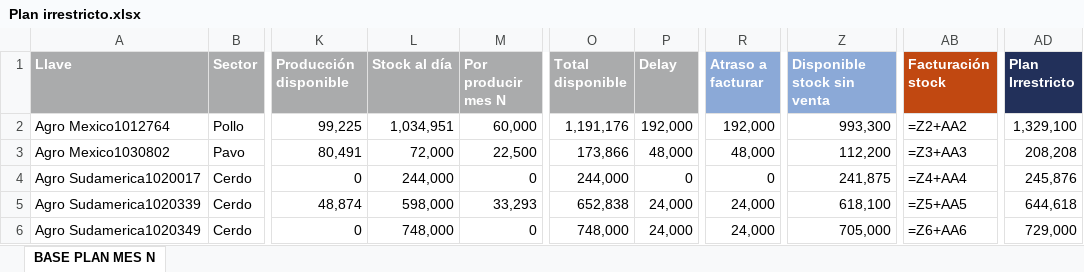
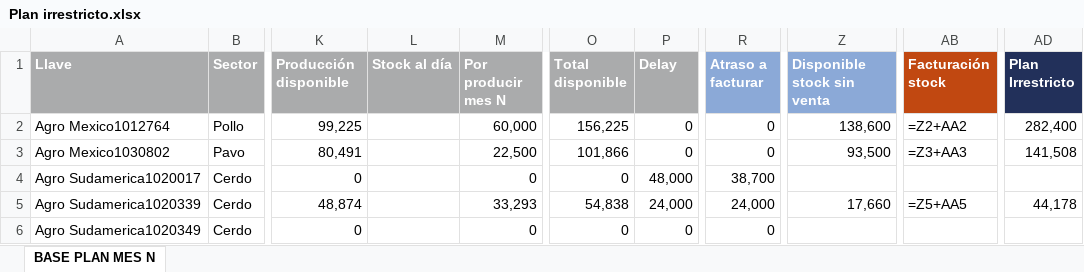
Before and after one commit to tiarasilva/plan-irrestricto-Agrosuper, an Excel workbook: Plan irrestricto.xlsx, sheet BASE PLAN MES N, drawn as a sheet; only a part is shown, gaps mark what is left out; values as stored, in another font and other column widths than the file's, no borders; formulas without a stored value are shown as written; the diff covers the shown part only; the diff names each change by its address in the sheet, - before the commit and + after, or states it on an @@ line.

Commit message:
trying plan of December

```diff
--- a/Plan irrestricto.xlsx (sheet BASE PLAN MES N)
+++ b/Plan irrestricto.xlsx (sheet BASE PLAN MES N)
-L2 (Stock al día): 1,034,951
+L2 (Stock al día): (empty)
-O2 (Total disponible): 1,191,176
+O2 (Total disponible): 156,225
-P2 (Delay): 192,000
+P2 (Delay): 0
-R2 (Atraso a facturar): 192,000
+R2 (Atraso a facturar): 0
-Z2 (Disponible stock sin venta): 993,300
+Z2 (Disponible stock sin venta): 138,600
-AD2 (Plan Irrestricto): 1,329,100
+AD2 (Plan Irrestricto): 282,400
-L3 (Stock al día): 72,000
+L3 (Stock al día): (empty)
-O3 (Total disponible): 173,866
+O3 (Total disponible): 101,866
-P3 (Delay): 48,000
+P3 (Delay): 0
-R3 (Atraso a facturar): 48,000
+R3 (Atraso a facturar): 0
-Z3 (Disponible stock sin venta): 112,200
+Z3 (Disponible stock sin venta): 93,500
-AD3 (Plan Irrestricto): 208,208
+AD3 (Plan Irrestricto): 141,508
-L4 (Stock al día): 244,000
+L4 (Stock al día): (empty)
-O4 (Total disponible): 244,000
+O4 (Total disponible): 0
-P4 (Delay): 0
+P4 (Delay): 48,000
-R4 (Atraso a facturar): 0
+R4 (Atraso a facturar): 38,700
-Z4 (Disponible stock sin venta): 241,875
+Z4 (Disponible stock sin venta): (empty)
-AB4 (Facturación stock): =Z4+AA4
+AB4 (Facturación stock): (empty)
-AD4 (Plan Irrestricto): 245,876
+AD4 (Plan Irrestricto): (empty)
-L5 (Stock al día): 598,000
+L5 (Stock al día): (empty)
-O5 (Total disponible): 652,838
+O5 (Total disponible): 54,838
-Z5 (Disponible stock sin venta): 618,100
+Z5 (Disponible stock sin venta): 17,660
-AD5 (Plan Irrestricto): 644,618
+AD5 (Plan Irrestricto): 44,178
-L6 (Stock al día): 748,000
+L6 (Stock al día): (empty)
-O6 (Total disponible): 748,000
+O6 (Total disponible): 0
-P6 (Delay): 24,000
+P6 (Delay): 0
-R6 (Atraso a facturar): 24,000
+R6 (Atraso a facturar): 0
-Z6 (Disponible stock sin venta): 705,000
+Z6 (Disponible stock sin venta): (empty)
-AB6 (Facturación stock): =Z6+AA6
+AB6 (Facturación stock): (empty)
-AD6 (Plan Irrestricto): 729,000
+AD6 (Plan Irrestricto): (empty)
```
Also changed, not shown: 1136 edited cells elsewhere in this sheet, 42 other files.
